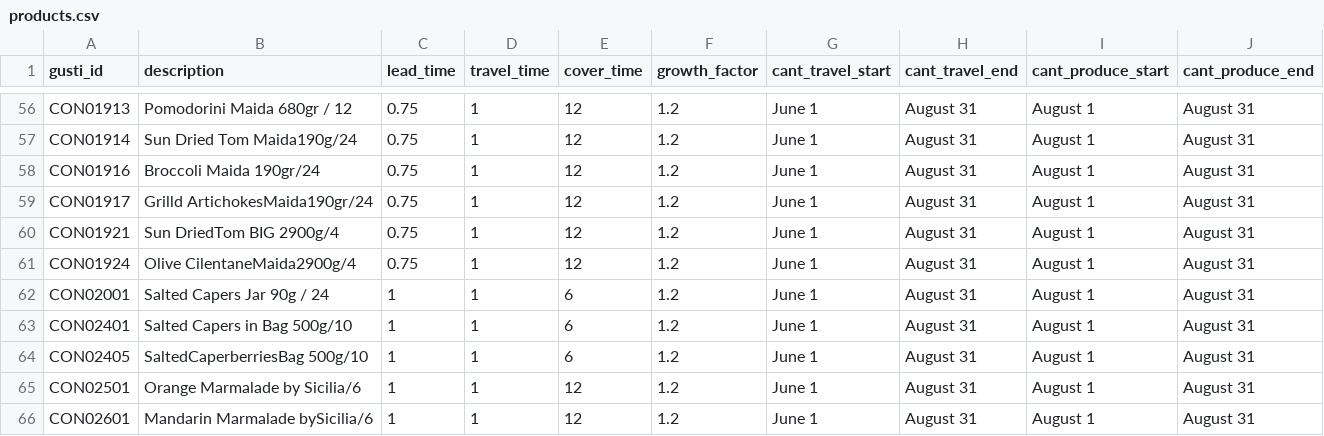
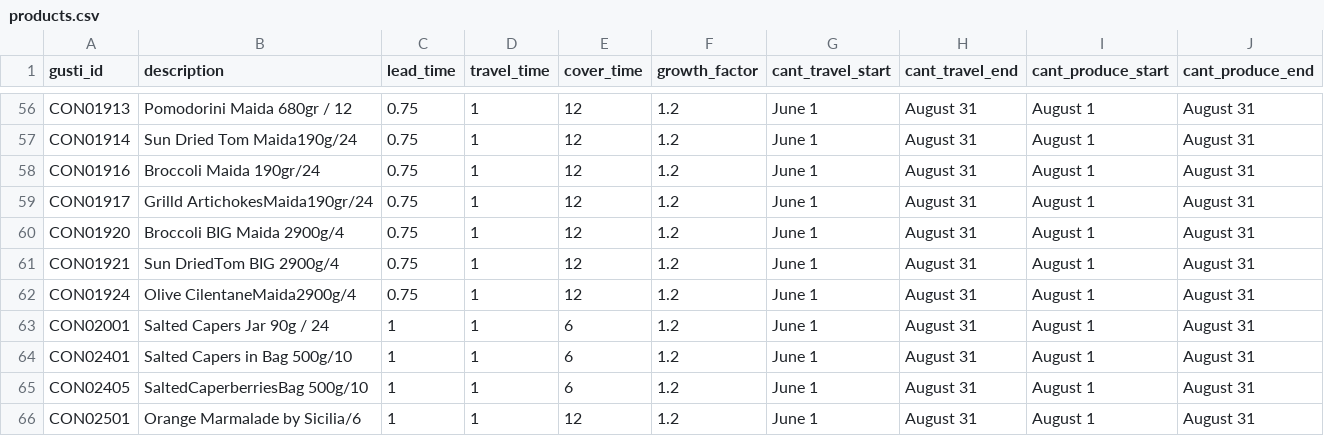
Before and after one commit to titastransport/GustiLogistics, a CSV file: db/seeds/products/products.csv, drawn as a sheet; only a part is shown, gaps mark what is left out; the shorter side is filled out with more unchanged rows; the diff names each change by its address in the sheet, - before the commit and + after, or states it on an @@ line.

Commit message:
Update products.csv for BIG broccoli Maids

```diff
--- a/db/seeds/products/products.csv
+++ b/db/seeds/products/products.csv
+row 60: CON01920 | Broccoli BIG Maida 2900g/4 | 0.75 | 1 | 12 | 1.2 | June 1 | August 31 | August 1 | August 31
```
